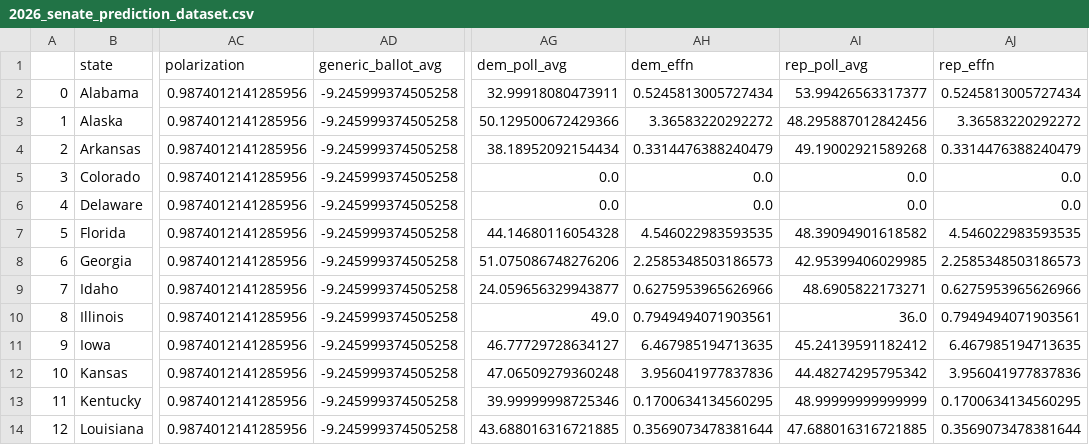
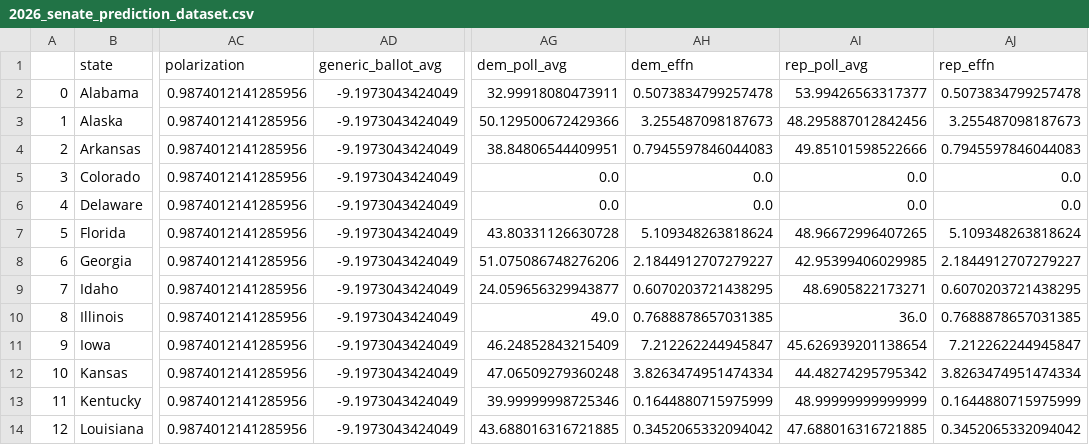
Before and after one commit to Hackquantumcpp/snoutcounter-midterms-2026-model, a CSV file: prediction/senate/transformed/2026_senate_prediction_dataset.csv, drawn as a sheet; only a part is shown, gaps mark what is left out; the diff covers the shown part only; the diff names each change by its address in the sheet, - before the commit and + after, or states it on an @@ line.

```diff
--- a/prediction/senate/transformed/2026_senate_prediction_dataset.csv
+++ b/prediction/senate/transformed/2026_senate_prediction_dataset.csv
-AD2:AD14 (generic_ballot_avg): -9.245999374505258
+AD2:AD14 (generic_ballot_avg): -9.1973043424049
-AH2 (dem_effn): 0.5245813005727434
+AH2 (dem_effn): 0.5073834799257478
-AJ2 (rep_effn): 0.5245813005727434
+AJ2 (rep_effn): 0.5073834799257478
-AH3 (dem_effn): 3.36583220292272
+AH3 (dem_effn): 3.255487098187673
-AJ3 (rep_effn): 3.36583220292272
+AJ3 (rep_effn): 3.255487098187673
-AG4 (dem_poll_avg): 38.18952092154434
+AG4 (dem_poll_avg): 38.84806544409951
-AH4 (dem_effn): 0.3314476388240479
+AH4 (dem_effn): 0.7945597846044083
-AI4 (rep_poll_avg): 49.19002921589268
+AI4 (rep_poll_avg): 49.85101598522666
-AJ4 (rep_effn): 0.3314476388240479
+AJ4 (rep_effn): 0.7945597846044083
-AG7 (dem_poll_avg): 44.14680116054328
+AG7 (dem_poll_avg): 43.80331126630728
-AH7 (dem_effn): 4.546022983593535
+AH7 (dem_effn): 5.109348263818624
-AI7 (rep_poll_avg): 48.39094901618582
+AI7 (rep_poll_avg): 48.96672996407265
-AJ7 (rep_effn): 4.546022983593535
+AJ7 (rep_effn): 5.109348263818624
-AH8 (dem_effn): 2.2585348503186573
+AH8 (dem_effn): 2.1844912707279227
-AJ8 (rep_effn): 2.2585348503186573
+AJ8 (rep_effn): 2.1844912707279227
-AH9 (dem_effn): 0.6275953965626966
+AH9 (dem_effn): 0.6070203721438295
-AJ9 (rep_effn): 0.6275953965626966
+AJ9 (rep_effn): 0.6070203721438295
-AH10 (dem_effn): 0.7949494071903561
+AH10 (dem_effn): 0.7688878657031385
-AJ10 (rep_effn): 0.7949494071903561
+AJ10 (rep_effn): 0.7688878657031385
-AG11 (dem_poll_avg): 46.77729728634127
+AG11 (dem_poll_avg): 46.24852843215409
-AH11 (dem_effn): 6.467985194713635
+AH11 (dem_effn): 7.212262244945847
-AI11 (rep_poll_avg): 45.24139591182412
+AI11 (rep_poll_avg): 45.626939201138654
-AJ11 (rep_effn): 6.467985194713635
+AJ11 (rep_effn): 7.212262244945847
-AH12 (dem_effn): 3.956041977837836
+AH12 (dem_effn): 3.8263474951474334
-AJ12 (rep_effn): 3.956041977837836
+AJ12 (rep_effn): 3.8263474951474334
-AH13 (dem_effn): 0.1700634134560295
+AH13 (dem_effn): 0.1644880715975999
-AJ13 (rep_effn): 0.1700634134560295
+AJ13 (rep_effn): 0.1644880715975999
-AH14 (dem_effn): 0.3569073478381644
+AH14 (dem_effn): 0.3452065332094042
-AJ14 (rep_effn): 0.3569073478381644
+AJ14 (rep_effn): 0.3452065332094042
```
Also changed, not shown: 62 edited cells elsewhere in this file, model_output/senate_predictions.csv, prediction/house/transformed/2026_house_prediction_dataset.csv, 27 other files.
